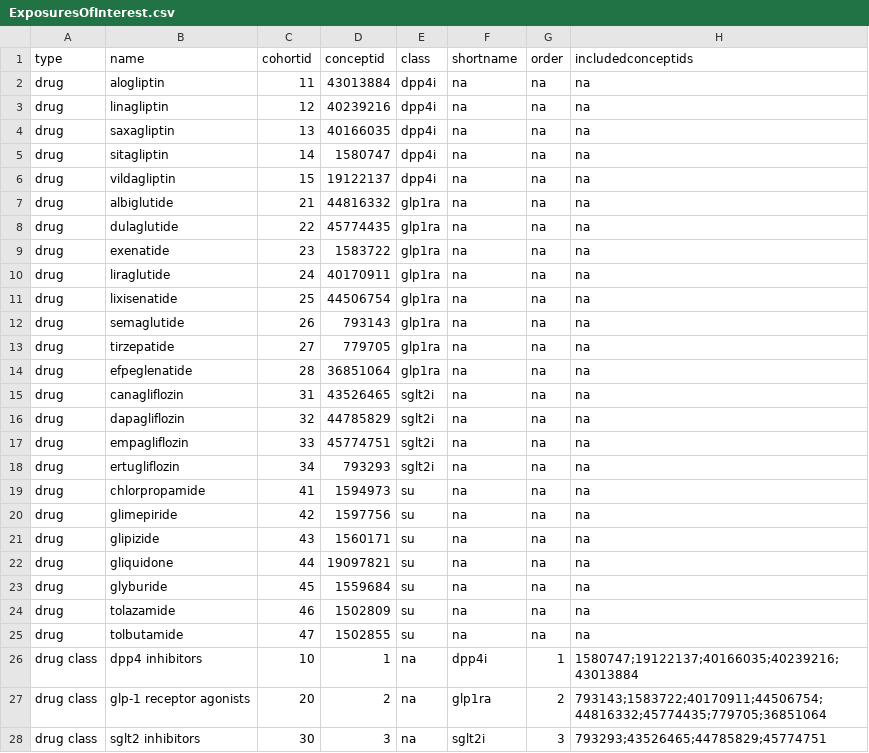
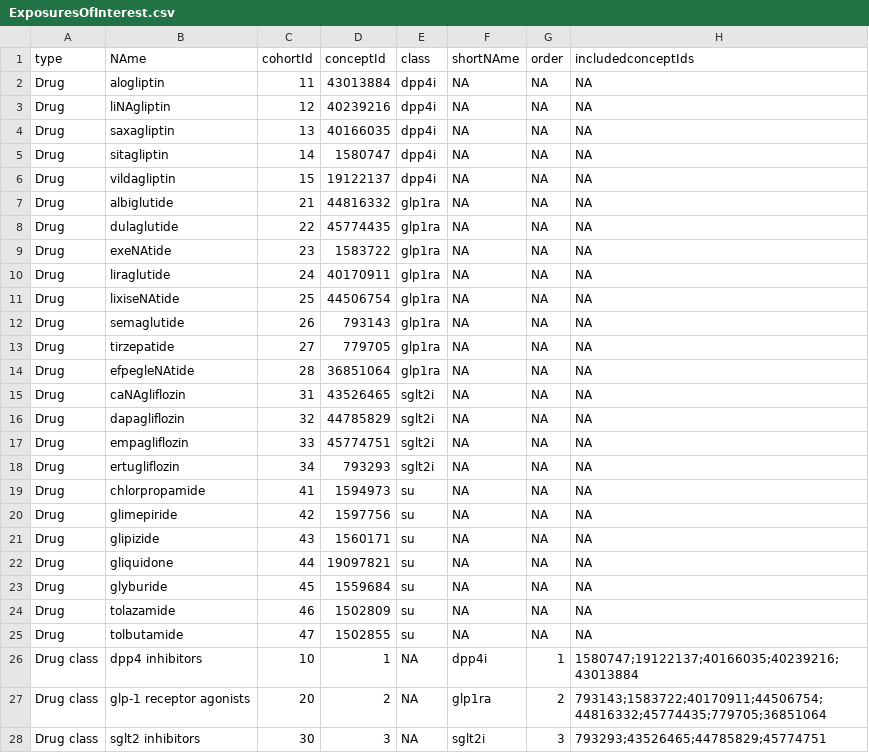
Before and after one commit to OdyOSG/Signals, a CSV file: inst/settings/ExposuresOfInterest.csv, drawn as a sheet; only a part is shown; the diff covers the shown part only.

```diff
--- a/inst/settings/ExposuresOfInterest.csv
+++ b/inst/settings/ExposuresOfInterest.csv
@@ -1,28 +1,28 @@
-type,name,cohortid,conceptid,class,shortname,order,includedconceptids
-drug,alogliptin,11,43013884,dpp4i,na,na,na
-drug,linagliptin,12,40239216,dpp4i,na,na,na
-drug,saxagliptin,13,40166035,dpp4i,na,na,na
-drug,sitagliptin,14,1580747,dpp4i,na,na,na
-drug,vildagliptin,15,19122137,dpp4i,na,na,na
-drug,albiglutide,21,44816332,glp1ra,na,na,na
-drug,dulaglutide,22,45774435,glp1ra,na,na,na
-drug,exenatide,23,1583722,glp1ra,na,na,na
-drug,liraglutide,24,40170911,glp1ra,na,na,na
-drug,lixisenatide,25,44506754,glp1ra,na,na,na
-drug,semaglutide,26,793143,glp1ra,na,na,na
-drug,tirzepatide,27,779705,glp1ra,na,na,na
-drug,efpeglenatide,28,36851064,glp1ra,na,na,na
-drug,canagliflozin,31,43526465,sglt2i,na,na,na
-drug,dapagliflozin,32,44785829,sglt2i,na,na,na
-drug,empagliflozin,33,45774751,sglt2i,na,na,na
-drug,ertugliflozin,34,793293,sglt2i,na,na,na
-drug,chlorpropamide,41,1594973,su,na,na,na
-drug,glimepiride,42,1597756,su,na,na,na
-drug,glipizide,43,1560171,su,na,na,na
-drug,gliquidone,44,19097821,su,na,na,na
-drug,glyburide,45,1559684,su,na,na,na
-drug,tolazamide,46,1502809,su,na,na,na
-drug,tolbutamide,47,1502855,su,na,na,na
-drug class,dpp4 inhibitors,10,1,na,dpp4i,1,1580747;19122137;40166035;40239216;43013884
-drug class,glp-1 receptor agonists,20,2,na,glp1ra,2,793143;1583722;40170911;44506754;44816332;45774435;779705;36851064
-drug class,sglt2 inhibitors,30,3,na,sglt2i,3,793293;43526465;44785829;45774751
+type,NAme,cohortId,conceptId,class,shortNAme,order,includedconceptIds
+Drug,alogliptin,11,43013884,dpp4i,NA,NA,NA
+Drug,liNAgliptin,12,40239216,dpp4i,NA,NA,NA
+Drug,saxagliptin,13,40166035,dpp4i,NA,NA,NA
+Drug,sitagliptin,14,1580747,dpp4i,NA,NA,NA
+Drug,vildagliptin,15,19122137,dpp4i,NA,NA,NA
+Drug,albiglutide,21,44816332,glp1ra,NA,NA,NA
+Drug,dulaglutide,22,45774435,glp1ra,NA,NA,NA
+Drug,exeNAtide,23,1583722,glp1ra,NA,NA,NA
+Drug,liraglutide,24,40170911,glp1ra,NA,NA,NA
+Drug,lixiseNAtide,25,44506754,glp1ra,NA,NA,NA
+Drug,semaglutide,26,793143,glp1ra,NA,NA,NA
+Drug,tirzepatide,27,779705,glp1ra,NA,NA,NA
+Drug,efpegleNAtide,28,36851064,glp1ra,NA,NA,NA
+Drug,caNAgliflozin,31,43526465,sglt2i,NA,NA,NA
+Drug,dapagliflozin,32,44785829,sglt2i,NA,NA,NA
+Drug,empagliflozin,33,45774751,sglt2i,NA,NA,NA
+Drug,ertugliflozin,34,793293,sglt2i,NA,NA,NA
+Drug,chlorpropamide,41,1594973,su,NA,NA,NA
+Drug,glimepiride,42,1597756,su,NA,NA,NA
+Drug,glipizide,43,1560171,su,NA,NA,NA
+Drug,gliquidone,44,19097821,su,NA,NA,NA
+Drug,glyburide,45,1559684,su,NA,NA,NA
+Drug,tolazamide,46,1502809,su,NA,NA,NA
+Drug,tolbutamide,47,1502855,su,NA,NA,NA
+Drug class,dpp4 inhibitors,10,1,NA,dpp4i,1,1580747;19122137;40166035;40239216;43013884
+Drug class,glp-1 receptor agonists,20,2,NA,glp1ra,2,793143;1583722;40170911;44506754;44816332;45774435;779705;36851064
+Drug class,sglt2 inhibitors,30,3,NA,sglt2i,3,793293;43526465;44785829;45774751
```
Also changed, not shown: 2 edited cells elsewhere in this file, inst/settings/classCohortsToCreate.csv, inst/settings/dpp4iCohortsToCreate.csv, 4 other files.
